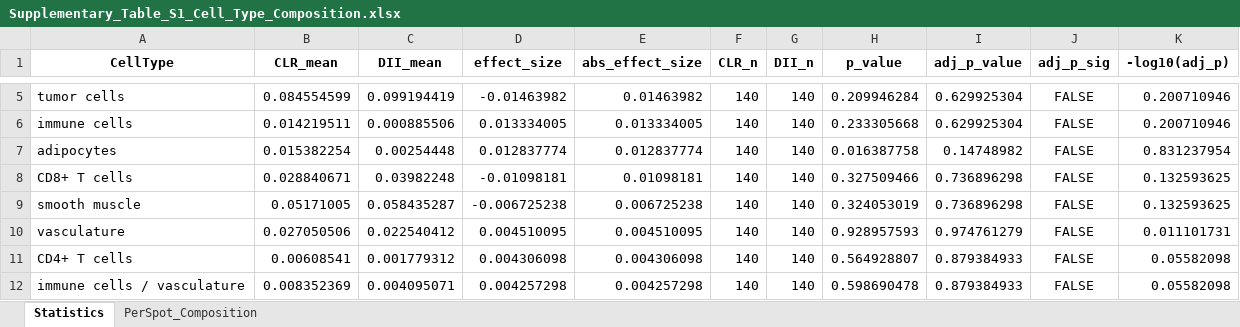
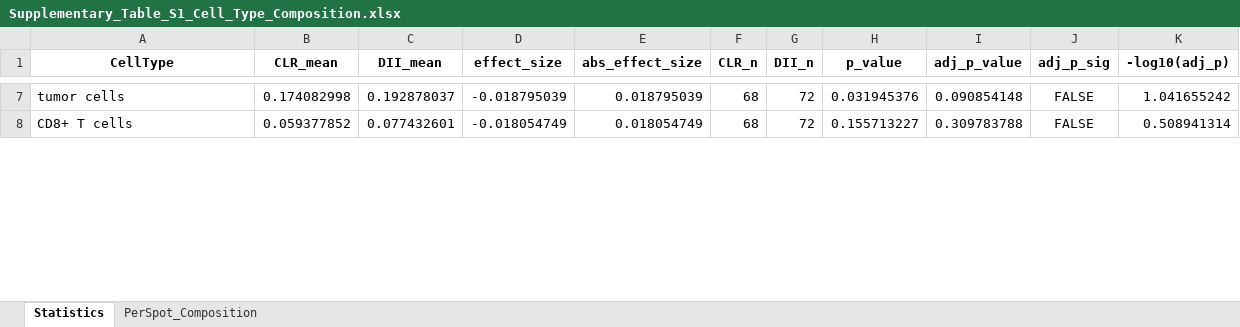
Before and after one commit to MangalamGSinha/Spatial-Analysis, an Excel workbook: Supplementary_Table_S1_Cell_Type_Composition.xlsx, sheet Statistics, drawn as a sheet; only a part is shown, gaps mark what is left out; values as stored, in another font and other column widths than the file's, no borders; removed rows and columns are numbered as before the commit, all else as after; the diff covers the shown part only; the diff names each change by its address in the sheet, - before the commit and + after, or states it on an @@ line.

Commit message:
cell composition updated

```diff
--- a/Supplementary_Table_S1_Cell_Type_Composition.xlsx (sheet Statistics)
+++ b/Supplementary_Table_S1_Cell_Type_Composition.xlsx (sheet Statistics)
-B7 (CLR_mean): 0.084554599
+B7 (CLR_mean): 0.174082998
-C7 (DII_mean): 0.099194419
+C7 (DII_mean): 0.192878037
-D7 (effect_size): -0.01463982
+D7 (effect_size): -0.018795039
-E7 (abs_effect_size): 0.01463982
+E7 (abs_effect_size): 0.018795039
-F7 (CLR_n): 140
+F7 (CLR_n): 68
-G7 (DII_n): 140
+G7 (DII_n): 72
-H7 (p_value): 0.209946284
+H7 (p_value): 0.031945376
-I7 (adj_p_value): 0.629925304
+I7 (adj_p_value): 0.090854148
-K7 (-log10(adj_p)): 0.200710946
+K7 (-log10(adj_p)): 1.041655242
-row 6: immune cells | 0.014219511 | 0.000885506 | 0.013334005 | 0.013334005 | 140 | 140 | 0.233305668 | 0.629925304 | FALSE | 0.200710946
-row 7: adipocytes | 0.015382254 | 0.00254448 | 0.012837774 | 0.012837774 | 140 | 140 | 0.016387758 | 0.14748982 | FALSE | 0.831237954
-B8 (CLR_mean): 0.028840671
+B8 (CLR_mean): 0.059377852
-C8 (DII_mean): 0.03982248
+C8 (DII_mean): 0.077432601
-D8 (effect_size): -0.01098181
+D8 (effect_size): -0.018054749
-E8 (abs_effect_size): 0.01098181
+E8 (abs_effect_size): 0.018054749
-F8 (CLR_n): 140
+F8 (CLR_n): 68
-G8 (DII_n): 140
+G8 (DII_n): 72
-H8 (p_value): 0.327509466
+H8 (p_value): 0.155713227
-I8 (adj_p_value): 0.736896298
+I8 (adj_p_value): 0.309783788
-K8 (-log10(adj_p)): 0.132593625
+K8 (-log10(adj_p)): 0.508941314
-row 9: smooth muscle | 0.05171005 | 0.058435287 | -0.006725238 | 0.006725238 | 140 | 140 | 0.324053019 | 0.736896298 | FALSE | 0.132593625
-row 10: vasculature | 0.027050506 | 0.022540412 | 0.004510095 | 0.004510095 | 140 | 140 | 0.928957593 | 0.974761279 | FALSE | 0.011101731
-row 11: CD4+ T cells | 0.00608541 | 0.001779312 | 0.004306098 | 0.004306098 | 140 | 140 | 0.564928807 | 0.879384933 | FALSE | 0.05582098
-row 12: immune cells / vasculature | 0.008352369 | 0.004095071 | 0.004257298 | 0.004257298 | 140 | 140 | 0.598690478 | 0.879384933 | FALSE | 0.05582098
```
Also changed, not shown: 8 added rows, 2 removed rows and 158 edited cells elsewhere in this sheet, sheet PerSpot_Composition, 3 other files.
